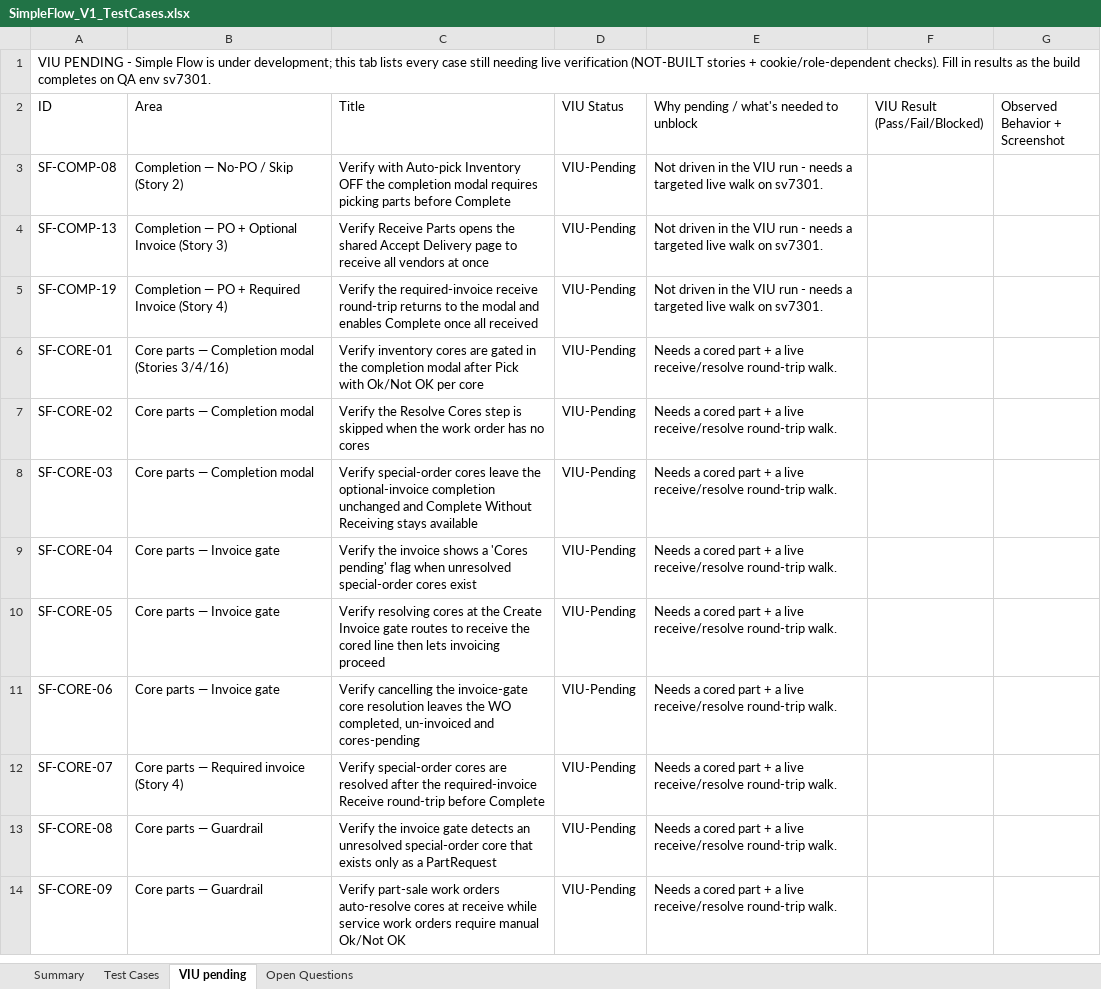
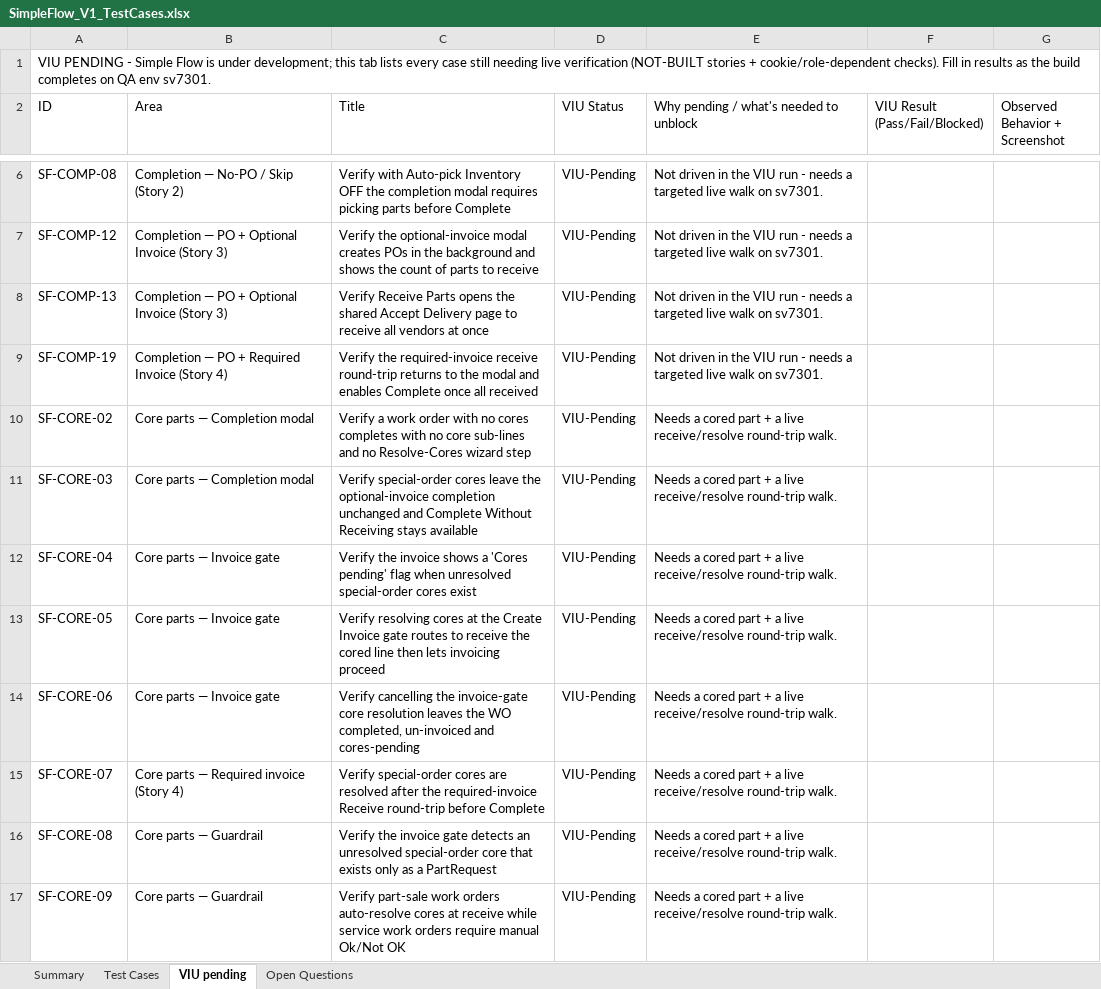
Before and after one commit to bilalmuzamil-sketch/Manual-test-Cases, an Excel workbook: build/simple-flow/SimpleFlow_V1_TestCases.xlsx, sheet VIU pending, drawn as a sheet; only a part is shown, gaps mark what is left out; values as stored, in another font and other column widths than the file's, no cell formats; removed rows and columns are numbered as before the commit, all else as after; the diff covers the shown part only; the diff names each change by its address in the sheet, - before the commit and + after, or states it on an @@ line.

```diff
--- a/build/simple-flow/SimpleFlow_V1_TestCases.xlsx (sheet VIU pending)
+++ b/build/simple-flow/SimpleFlow_V1_TestCases.xlsx (sheet VIU pending)
+row 7: SF-COMP-12 | Completion — PO + Optional Invoice (Story 3) | Verify the optional-invoice modal creates POs in the background and shows the count of parts to receive | VIU-Pending | Not driven in the VIU run - needs a targeted live walk on sv7301.
-row 6: SF-CORE-01 | Core parts — Completion modal (Stories 3/4/16) | Verify inventory cores are gated in the completion modal after Pick with Ok/Not OK per core | VIU-Pending | Needs a cored part + a live receive/resolve round-trip walk.
-C10 (Title): Verify the Resolve Cores step is skipped when the work order has no cores
+C10 (Title): Verify a work order with no cores completes with no core sub-lines and no Resolve-Cores wizard step
```
Also changed, not shown: 10 added rows, 1 removed row and 2 edited cells elsewhere in this sheet, sheet Test Cases, sheet Summary, cell formats, build/simple-flow/SimpleFlow_Blockers_Tracker.xlsx, testrail-import/simple-flow-v1-testrail-import.xlsx, 11 other files.
